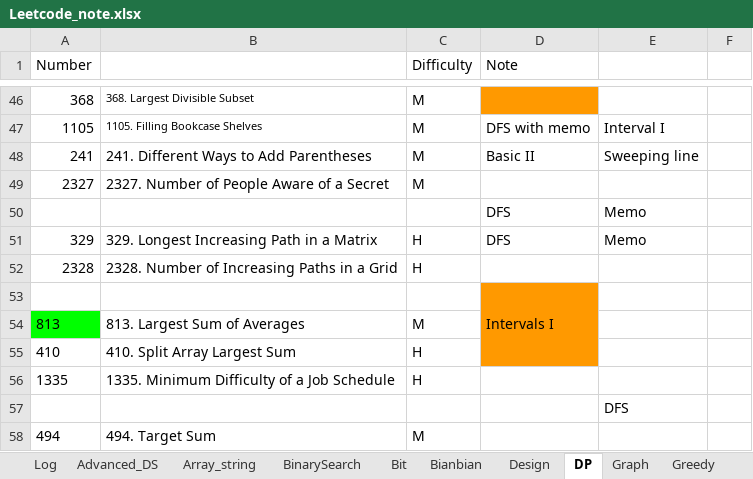
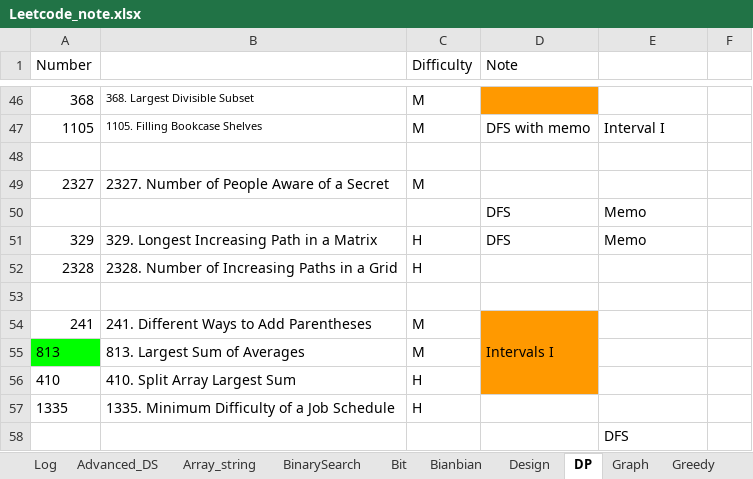
Before and after one commit to yue-w/LeetCode, an Excel workbook: Leetcode_note.xlsx, sheet DP, drawn as a sheet; only a part is shown, gaps mark what is left out; the shorter side is filled out with more unchanged rows; values as stored, in another font and other column widths than the file's, no borders; removed rows and columns are numbered as before the commit, all else as after; the diff names each change by its address in the sheet, - before the commit and + after, or states it on an @@ line.

```diff
--- a/Leetcode_note.xlsx (sheet DP)
+++ b/Leetcode_note.xlsx (sheet DP)
-row 48: 241 | 241. Different Ways to Add Parentheses | M | Basic II | Sweeping line
+row 48: (empty)
-D53 (Note): Intervals I
+D53 (Note): (empty)
-D53 fill: #FF9900
+D53 fill: none
-D53:D55 merged
+row 54: 241 | 241. Different Ways to Add Parentheses | M | Intervals I
```
Also changed, not shown: sheet Log, sheet Search, sheet Matrix, sheet Stack_Queue, SQL_note.xlsx, 18 other files.
